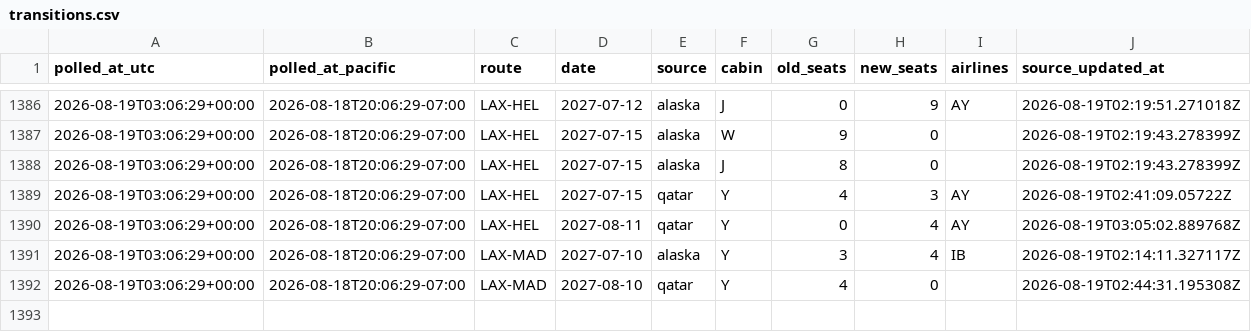
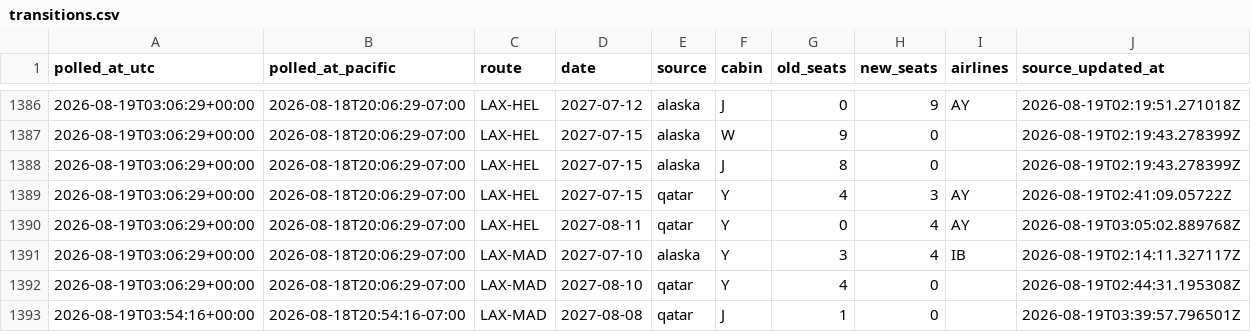
Before and after one commit to kanderson06/flight-award-tracker, a CSV file: transitions.csv, drawn as a sheet; only a part is shown, gaps mark what is left out; the diff names each change by its address in the sheet, - before the commit and + after, or states it on an @@ line.

```diff
--- a/transitions.csv
+++ b/transitions.csv
+row 1393: 2026-08-19T03:54:16+00:00 | 2026-08-18T20:54:16-07:00 | LAX-MAD | 2027-08-08 | qatar | J | 1 | 0 |  | 2026-08-19T03:39:57.796501Z
```
Also changed, not shown: 2 other files.
